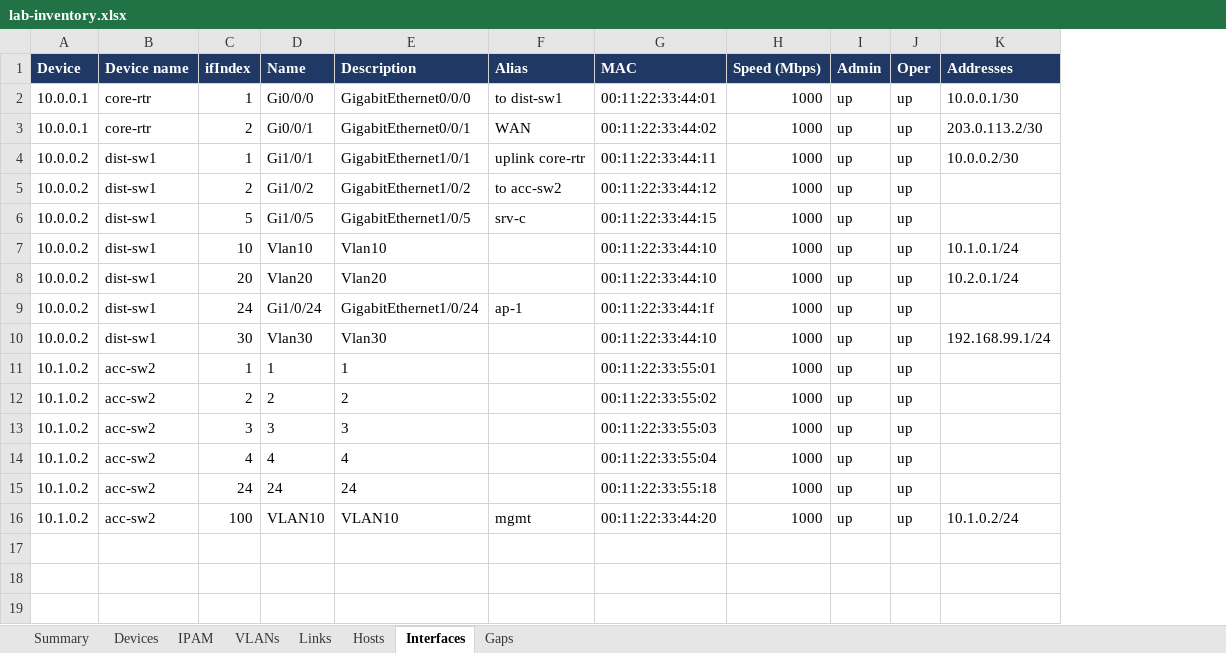
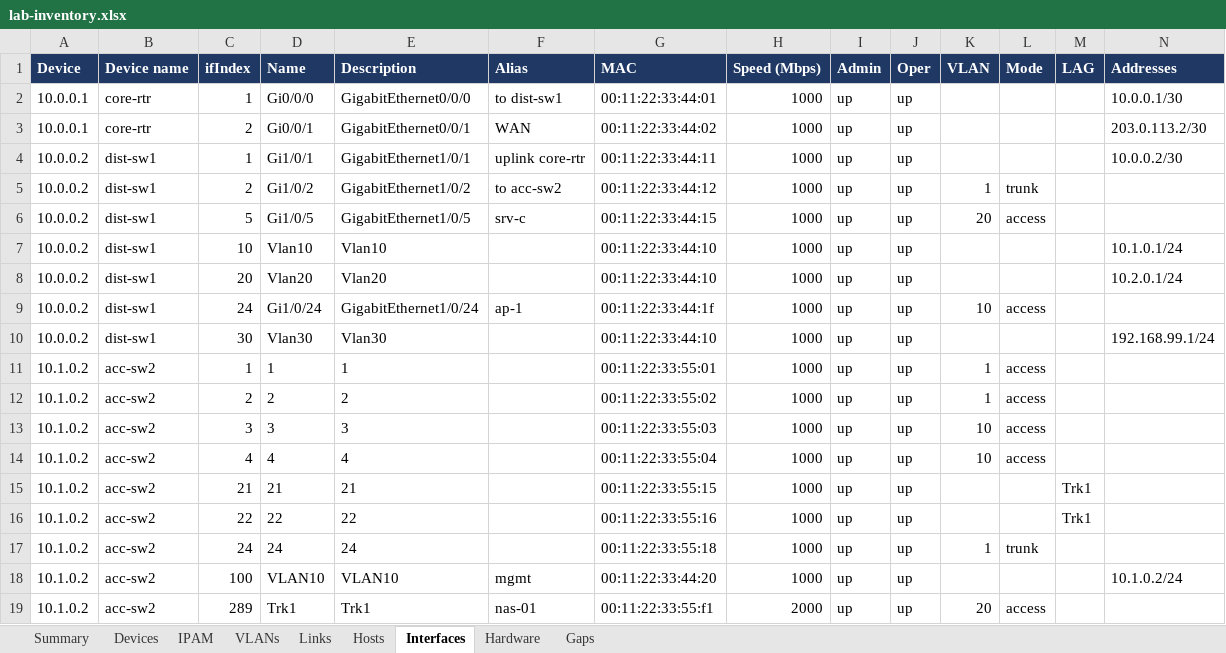
Before and after one commit to kerbe42/netmap, an Excel workbook: examples/lab-inventory.xlsx, sheet Interfaces, drawn as a sheet; values as stored, in another font and other column widths than the file's, no borders; the diff names each change by its address in the sheet, - before the commit and + after, or states it on an @@ line.

```diff
--- a/examples/lab-inventory.xlsx (sheet Interfaces)
+++ b/examples/lab-inventory.xlsx (sheet Interfaces)
+sheet tab: Hardware
+column K (VLAN), rows 5-14: 1 | 20 |  |  | 10 |  | 1 | 1 | 10 | 10; row 17: 1
+column L (Mode), rows 5-14: trunk | access |  |  | access |  | access | access | access | access; row 17: trunk
+column M (LAG), empty
+row 15: 10.1.0.2 | acc-sw2 | 21 | 21 | 21 |  | 00:11:22:33:55:15 | 1000 | up | up |  |  | Trk1
+row 16: 10.1.0.2 | acc-sw2 | 22 | 22 | 22 |  | 00:11:22:33:55:16 | 1000 | up | up |  |  | Trk1
+row 19: 10.1.0.2 | acc-sw2 | 289 | Trk1 | Trk1 | nas-01 | 00:11:22:33:55:f1 | 2000 | up | up | 20 | access
```
Also changed, not shown: sheet Hosts, sheet Summary, sheet Devices, 16 other files.
